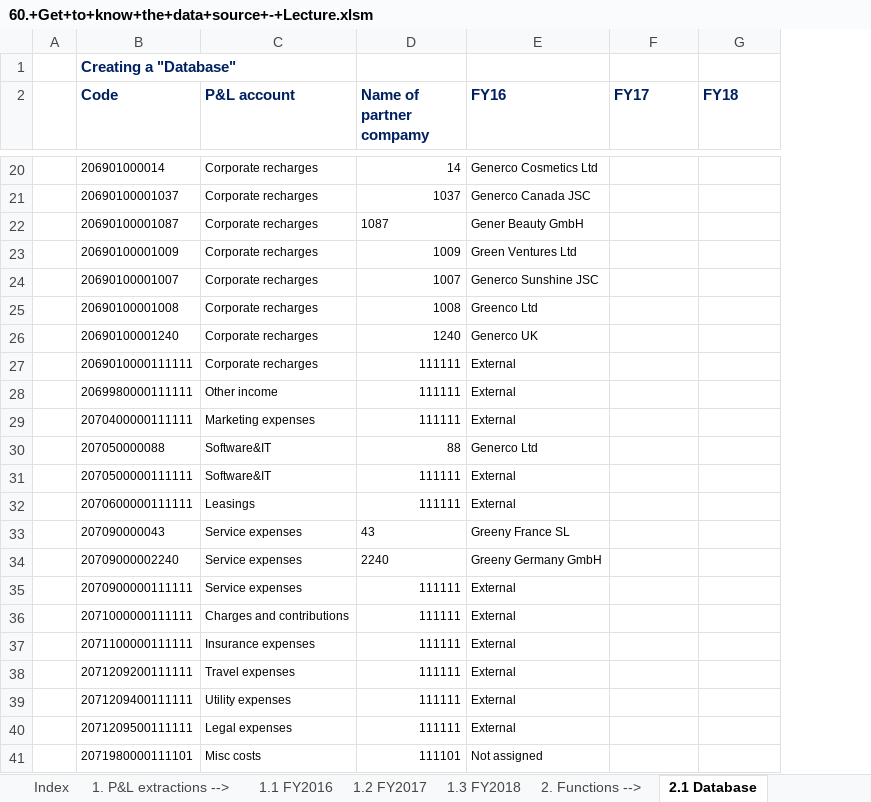
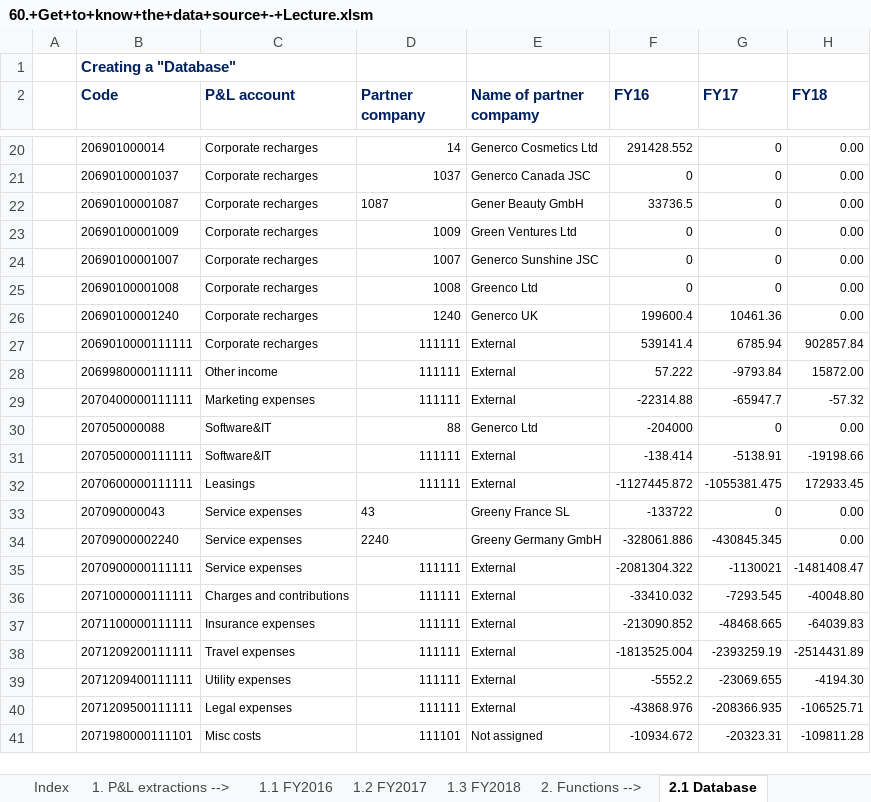
Before and after one commit to kucheriavii/udemy_economics, an Excel workbook: Section 7/71. Understand Your Data Source Before You Start Working on/60.+Get+to+know+the+data+source+-+Lecture.xlsm, sheet 2.1 Database, drawn as a sheet; only a part is shown, gaps mark what is left out; values as stored, in another font and other column widths than the file's, no borders; addresses are those after the commit; the diff covers the shown part only; the diff names each change by its address in the sheet, - before the commit and + after, or states it on an @@ line.

```diff
--- a/Section 7/71. Understand Your Data Source Before You Start Working on/60.+Get+to+know+the+data+source+-+Lecture.xlsm (sheet 2.1 Database)
+++ b/Section 7/71. Understand Your Data Source Before You Start Working on/60.+Get+to+know+the+data+source+-+Lecture.xlsm (sheet 2.1 Database)
+column F (FY16), rows 20-41: 291428.552 | 0 | 33736.5 | 0 | 0 | 0 | 199600.4 | 539141.4 | 57.222 | -22314.88 | -204000 | -138.414 | -1127445.872 | -133722 | -328061.886 | -2081304.322 | -33410.032 | -213090.852 | -1813525.004 | -5552.2 | -43868.976 | -10934.672
-D2: Name of partner compamy
+D2: Partner company
-E2: FY16
+E2: Name of partner compamy
-G20:G25 (FY17): (empty)
+G20:G25 (FY17): 0
-H20:H26 (FY18): (empty)
+H20:H26 (FY18): 0.00
-G26 (FY17): (empty)
+G26 (FY17): 10461.36
-G27 (FY17): (empty)
+G27 (FY17): 6785.94
-H27 (FY18): (empty)
+H27 (FY18): 902857.84
-G28 (FY17): (empty)
+G28 (FY17): -9793.84
-H28 (FY18): (empty)
+H28 (FY18): 15872.00
-G29 (FY17): (empty)
+G29 (FY17): -65947.7
-H29 (FY18): (empty)
+H29 (FY18): -57.32
-G30 (FY17): (empty)
+G30 (FY17): 0
-H30 (FY18): (empty)
+H30 (FY18): 0.00
-G31 (FY17): (empty)
+G31 (FY17): -5138.91
-H31 (FY18): (empty)
+H31 (FY18): -19198.66
-G32 (FY17): (empty)
+G32 (FY17): -1055381.475
-H32 (FY18): (empty)
+H32 (FY18): 172933.45
-G33 (FY17): (empty)
+G33 (FY17): 0
-H33:H34 (FY18): (empty)
+H33:H34 (FY18): 0.00
-G34 (FY17): (empty)
+G34 (FY17): -430845.345
-G35 (FY17): (empty)
+G35 (FY17): -1130021
-H35 (FY18): (empty)
+H35 (FY18): -1481408.47
-G36 (FY17): (empty)
+G36 (FY17): -7293.545
-H36 (FY18): (empty)
+H36 (FY18): -40048.80
-G37 (FY17): (empty)
+G37 (FY17): -48468.665
-H37 (FY18): (empty)
+H37 (FY18): -64039.83
-G38 (FY17): (empty)
+G38 (FY17): -2393259.19
-H38 (FY18): (empty)
+H38 (FY18): -2514431.89
-G39 (FY17): (empty)
+G39 (FY17): -23069.655
-H39 (FY18): (empty)
+H39 (FY18): -4194.30
-G40 (FY17): (empty)
+G40 (FY17): -208366.935
-H40 (FY18): (empty)
+H40 (FY18): -106525.71
-G41 (FY17): (empty)
+G41 (FY17): -20323.31
-H41 (FY18): (empty)
+H41 (FY18): -109811.28
```
Also changed, not shown: 166 edited cells elsewhere in this sheet, 2 other files.
